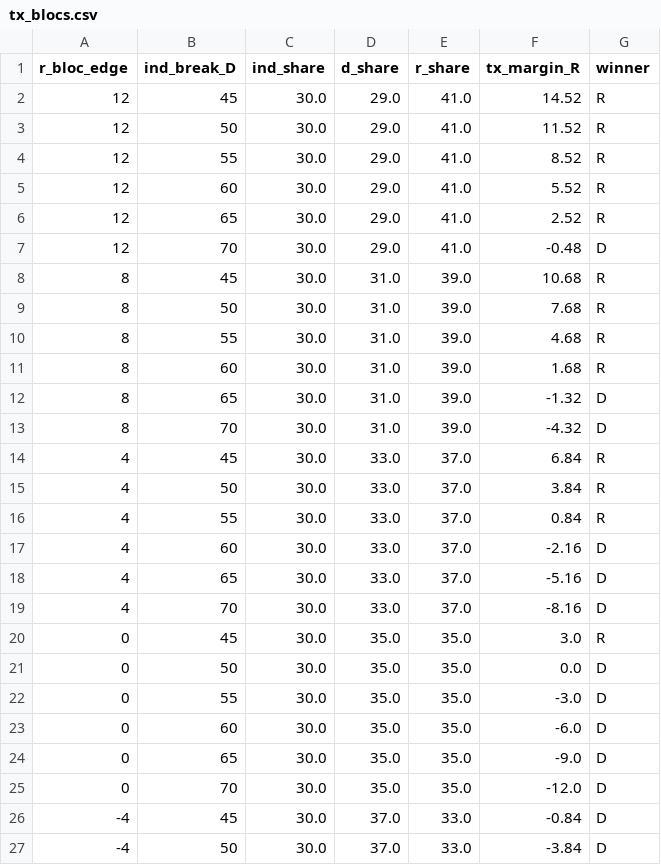
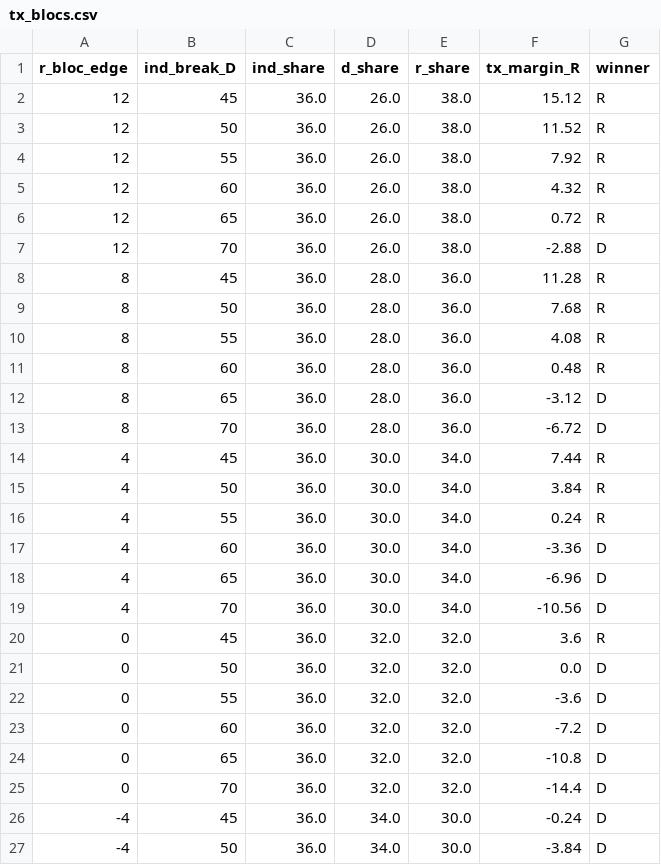
Before and after one commit to Lisamarino13/election-night, a CSV file: data/tx/tx_blocs.csv, drawn as a sheet; only a part is shown; the diff covers the shown part only.

```diff
--- a/data/tx/tx_blocs.csv
+++ b/data/tx/tx_blocs.csv
@@ -1,27 +1,27 @@
 r_bloc_edge,ind_break_D,ind_share,d_share,r_share,tx_margin_R,winner
-12,45,30.0,29.0,41.0,14.52,R
-12,50,30.0,29.0,41.0,11.52,R
-12,55,30.0,29.0,41.0,8.52,R
-12,60,30.0,29.0,41.0,5.52,R
-12,65,30.0,29.0,41.0,2.52,R
-12,70,30.0,29.0,41.0,-0.48,D
-8,45,30.0,31.0,39.0,10.68,R
-8,50,30.0,31.0,39.0,7.68,R
-8,55,30.0,31.0,39.0,4.68,R
-8,60,30.0,31.0,39.0,1.68,R
-8,65,30.0,31.0,39.0,-1.32,D
-8,70,30.0,31.0,39.0,-4.32,D
-4,45,30.0,33.0,37.0,6.84,R
-4,50,30.0,33.0,37.0,3.84,R
-4,55,30.0,33.0,37.0,0.84,R
-4,60,30.0,33.0,37.0,-2.16,D
-4,65,30.0,33.0,37.0,-5.16,D
-4,70,30.0,33.0,37.0,-8.16,D
-0,45,30.0,35.0,35.0,3.0,R
-0,50,30.0,35.0,35.0,0.0,D
-0,55,30.0,35.0,35.0,-3.0,D
-0,60,30.0,35.0,35.0,-6.0,D
-0,65,30.0,35.0,35.0,-9.0,D
-0,70,30.0,35.0,35.0,-12.0,D
--4,45,30.0,37.0,33.0,-0.84,D
--4,50,30.0,37.0,33.0,-3.84,D
+12,45,36.0,26.0,38.0,15.12,R
+12,50,36.0,26.0,38.0,11.52,R
+12,55,36.0,26.0,38.0,7.92,R
+12,60,36.0,26.0,38.0,4.32,R
+12,65,36.0,26.0,38.0,0.72,R
+12,70,36.0,26.0,38.0,-2.88,D
+8,45,36.0,28.0,36.0,11.28,R
+8,50,36.0,28.0,36.0,7.68,R
+8,55,36.0,28.0,36.0,4.08,R
+8,60,36.0,28.0,36.0,0.48,R
+8,65,36.0,28.0,36.0,-3.12,D
+8,70,36.0,28.0,36.0,-6.72,D
+4,45,36.0,30.0,34.0,7.44,R
+4,50,36.0,30.0,34.0,3.84,R
+4,55,36.0,30.0,34.0,0.24,R
+4,60,36.0,30.0,34.0,-3.36,D
+4,65,36.0,30.0,34.0,-6.96,D
+4,70,36.0,30.0,34.0,-10.56,D
+0,45,36.0,32.0,32.0,3.6,R
+0,50,36.0,32.0,32.0,0.0,D
+0,55,36.0,32.0,32.0,-3.6,D
+0,60,36.0,32.0,32.0,-7.2,D
+0,65,36.0,32.0,32.0,-10.8,D
+0,70,36.0,32.0,32.0,-14.4,D
+-4,45,36.0,34.0,30.0,-0.24,D
+-4,50,36.0,34.0,30.0,-3.84,D
```
Also changed, not shown: 16 edited cells elsewhere in this file, 3 other files.
